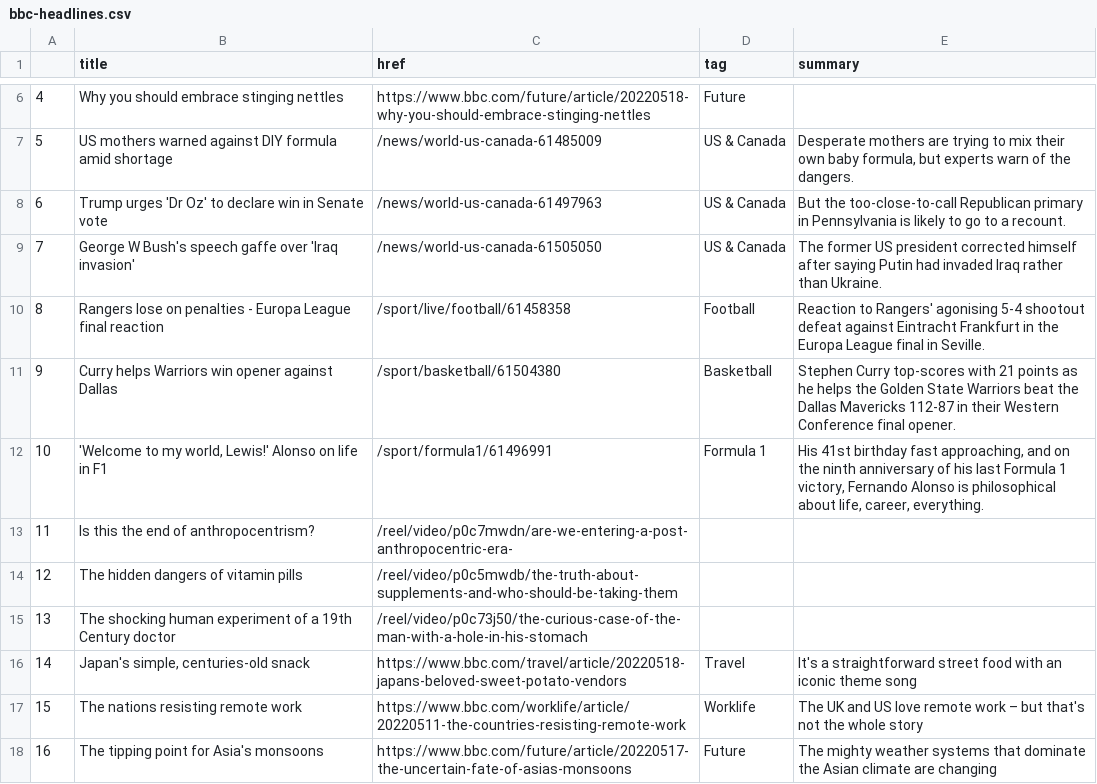
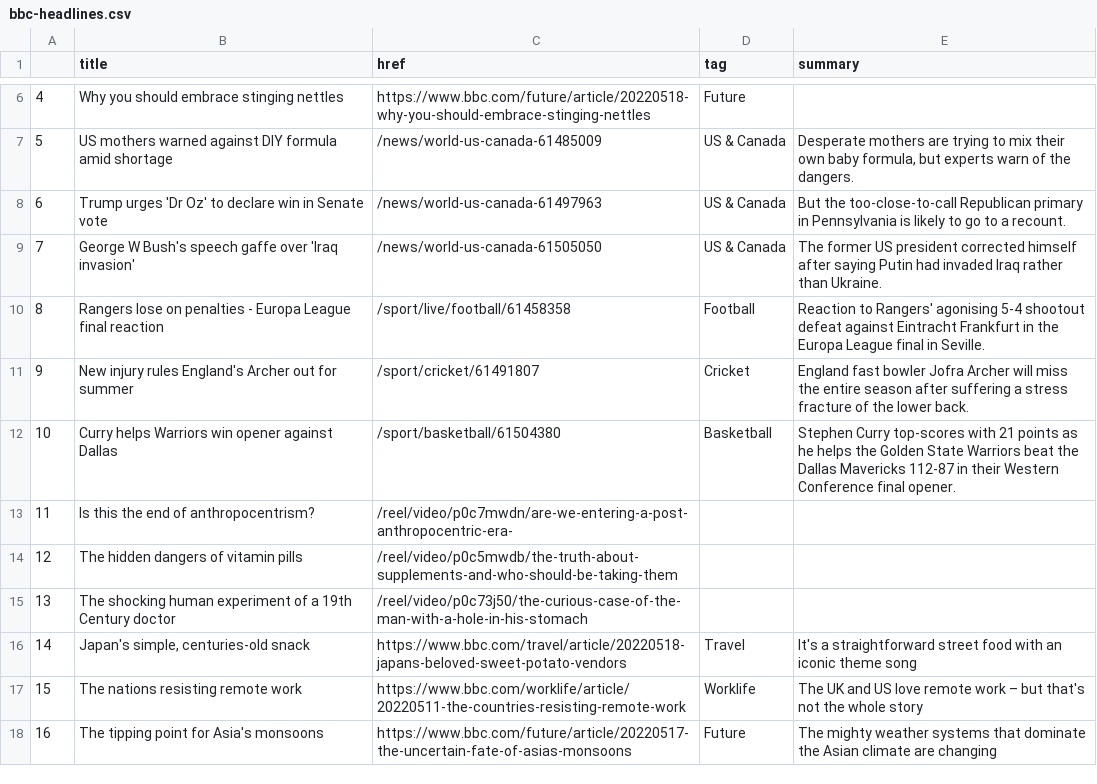
Before and after one commit to EMendy/Scraper_Info, a CSV file: bbc-headlines.csv, drawn as a sheet; only a part is shown, gaps mark what is left out.

```diff
--- a/bbc-headlines.csv
+++ b/bbc-headlines.csv
@@ -10,4 +10,4 @@
 8,Rangers lose on penalties - Europa League final reaction,/sport/live/football/61458358,Football,Reaction to Rangers' agonising 5-4 shootout defeat against Eintracht Frankfurt in the Europa League final in Seville.
-9,Curry helps Warriors win opener against Dallas,/sport/basketball/61504380,Basketball,Stephen Curry top-scores with 21 points as he helps the Golden State Warriors beat the Dallas Mavericks 112-87 in their Western Conference final opener.
-10,"'Welcome to my world, Lewis!' Alonso on life in F1",/sport/formula1/61496991,Formula 1,"His 41st birthday fast approaching, and on the ninth anniversary of his last Formula 1 victory, Fernando Alonso is philosophical about life, career, everything."
+9,New injury rules England's Archer out for summer,/sport/cricket/61491807,Cricket,England fast bowler Jofra Archer will miss the entire season after suffering a stress fracture of the lower back.
+10,Curry helps Warriors win opener against Dallas,/sport/basketball/61504380,Basketball,Stephen Curry top-scores with 21 points as he helps the Golden State Warriors beat the Dallas Mavericks 112-87 in their Western Conference final opener.
 11,Is this the end of anthropocentrism?,/reel/video/p0c7mwdn/are-we-entering-a-post-anthropocentric-era-,,
```
